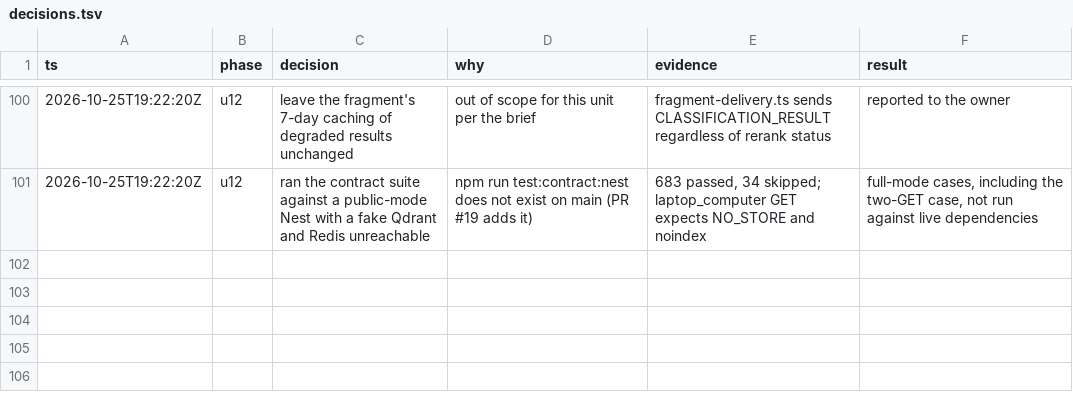
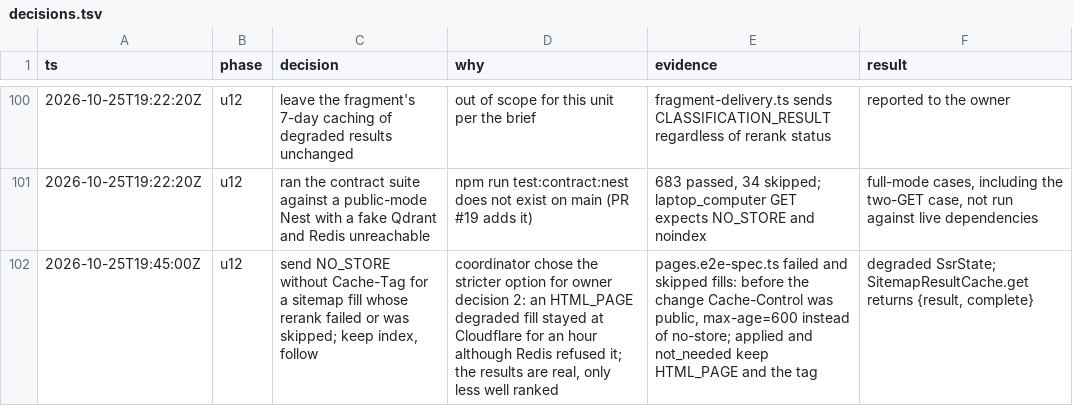
Before and after one commit to DmitryMatv/classifast-ts, a TSV file: docs/nest-migration/decisions.tsv, drawn as a sheet; only a part is shown, gaps mark what is left out.

```diff
--- a/docs/nest-migration/decisions.tsv
+++ b/docs/nest-migration/decisions.tsv
@@ -101 +101,2 @@ ts	phase	decision	why	evidence	result
 2026-10-25T19:22:20Z	u12	ran the contract suite against a public-mode Nest with a fake Qdrant and Redis unreachable	npm run test:contract:nest does not exist on main (PR #19 adds it)	683 passed, 34 skipped; laptop_computer GET expects NO_STORE and noindex	full-mode cases, including the two-GET case, not run against live dependencies
+2026-10-25T19:45:00Z	u12	send NO_STORE without Cache-Tag for a sitemap fill whose rerank failed or was skipped; keep index, follow	coordinator chose the stricter option for owner decision 2: an HTML_PAGE degraded fill stayed at Cloudflare for an hour although Redis refused it; the results are real, only less well ranked	pages.e2e-spec.ts failed and skipped fills: before the change Cache-Control was public, max-age=600 instead of no-store; applied and not_needed keep HTML_PAGE and the tag	degraded SsrState; SitemapResultCache.get returns {result, complete}
```
Also changed, not shown: 7 other files.
